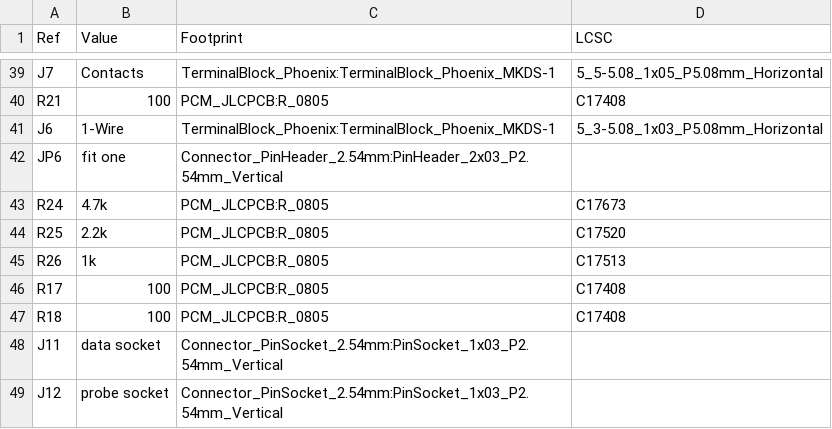
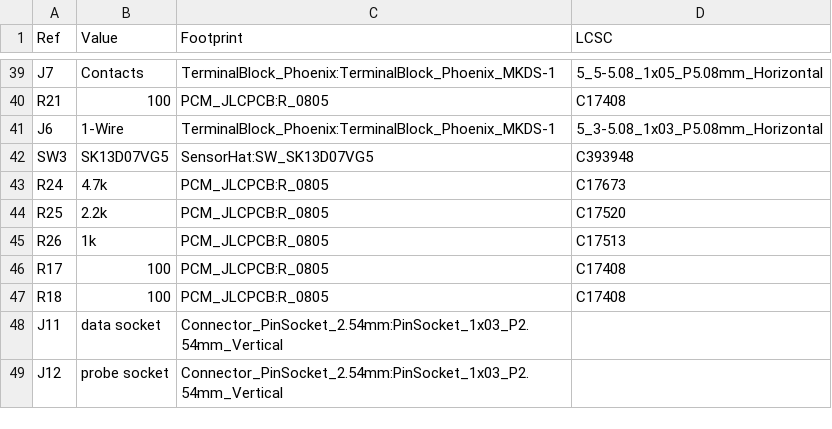
Before and after one commit to mikedahlgren/Pool-Controller, a CSV file: hardware/sensor-hat/bom.csv, drawn as a sheet; only a part is shown, gaps mark what is left out.

```diff
--- a/hardware/sensor-hat/bom.csv
+++ b/hardware/sensor-hat/bom.csv
@@ -41,3 +41,3 @@ R21,100,PCM_JLCPCB:R_0805,C17408
 J6,1-Wire,TerminalBlock_Phoenix:TerminalBlock_Phoenix_MKDS-1,5_3-5.08_1x03_P5.08mm_Horizontal,
-JP6,fit one,Connector_PinHeader_2.54mm:PinHeader_2x03_P2.54mm_Vertical,
+SW3,SK13D07VG5,SensorHat:SW_SK13D07VG5,C393948
 R24,4.7k,PCM_JLCPCB:R_0805,C17673
```
Also changed, not shown: 14 other files.
